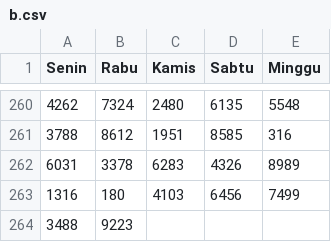
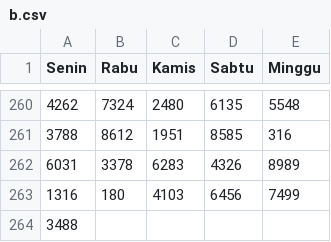
Before and after one commit to hadicangkring/akurat, a CSV file: data/b.csv, drawn as a sheet; only a part is shown, gaps mark what is left out; the diff names each change by its address in the sheet, - before the commit and + after, or states it on an @@ line.

Commit message:
Update b.csv

```diff
--- a/data/b.csv
+++ b/data/b.csv
-B264 (Rabu): 9223
+B264 (Rabu): (empty)
```
